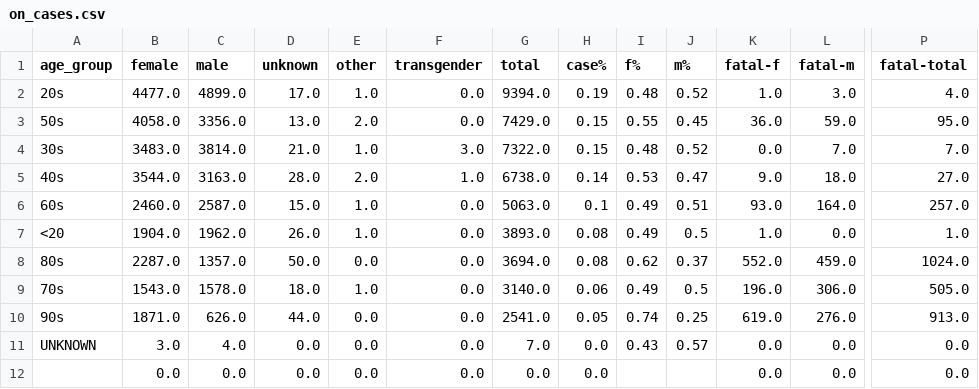
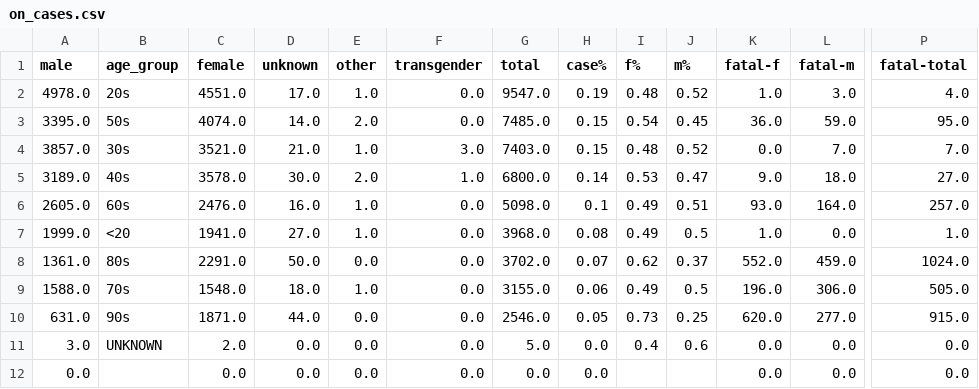
Before and after one commit to tamccullough/covon, a CSV file: datasets/2020/on_cases.csv, drawn as a sheet; only a part is shown, gaps mark what is left out; removed rows and columns are numbered as before the commit, all else as after; the diff names each change by its address in the sheet, - before the commit and + after, or states it on an @@ line.

Commit message:
updating datasets and images

```diff
--- a/datasets/2020/on_cases.csv
+++ b/datasets/2020/on_cases.csv
+column A (male), rows 2-12: 4978.0 | 3395.0 | 3857.0 | 3189.0 | 2605.0 | 1999.0 | 1361.0 | 1588.0 | 631.0 | 3.0 | 0.0
-column C (male), rows 2-12: 4899.0 | 3356.0 | 3814.0 | 3163.0 | 2587.0 | 1962.0 | 1357.0 | 1578.0 | 626.0 | 4.0 | 0.0
-C2 (female): 4477.0
+C2 (female): 4551.0
-G2 (total): 9394.0
+G2 (total): 9547.0
-C3 (female): 4058.0
+C3 (female): 4074.0
-D3 (unknown): 13.0
+D3 (unknown): 14.0
-G3 (total): 7429.0
+G3 (total): 7485.0
-I3 (f%): 0.55
+I3 (f%): 0.54
-C4 (female): 3483.0
+C4 (female): 3521.0
-G4 (total): 7322.0
+G4 (total): 7403.0
-C5 (female): 3544.0
+C5 (female): 3578.0
-D5 (unknown): 28.0
+D5 (unknown): 30.0
-G5 (total): 6738.0
+G5 (total): 6800.0
-C6 (female): 2460.0
+C6 (female): 2476.0
-D6 (unknown): 15.0
+D6 (unknown): 16.0
-G6 (total): 5063.0
+G6 (total): 5098.0
-C7 (female): 1904.0
+C7 (female): 1941.0
-D7 (unknown): 26.0
+D7 (unknown): 27.0
-G7 (total): 3893.0
+G7 (total): 3968.0
-C8 (female): 2287.0
+C8 (female): 2291.0
-G8 (total): 3694.0
+G8 (total): 3702.0
-H8 (case%): 0.08
+H8 (case%): 0.07
-C9 (female): 1543.0
+C9 (female): 1548.0
-G9 (total): 3140.0
+G9 (total): 3155.0
-G10 (total): 2541.0
+G10 (total): 2546.0
-I10 (f%): 0.74
+I10 (f%): 0.73
-K10 (fatal-f): 619.0
+K10 (fatal-f): 620.0
-L10 (fatal-m): 276.0
+L10 (fatal-m): 277.0
-P10 (fatal-total): 913.0
+P10 (fatal-total): 915.0
-C11 (female): 3.0
+C11 (female): 2.0
-G11 (total): 7.0
+G11 (total): 5.0
-I11 (f%): 0.43
+I11 (f%): 0.4
-J11 (m%): 0.57
+J11 (m%): 0.6
```
Also changed, not shown: datasets/2020/fatal.csv, 45 other files.
